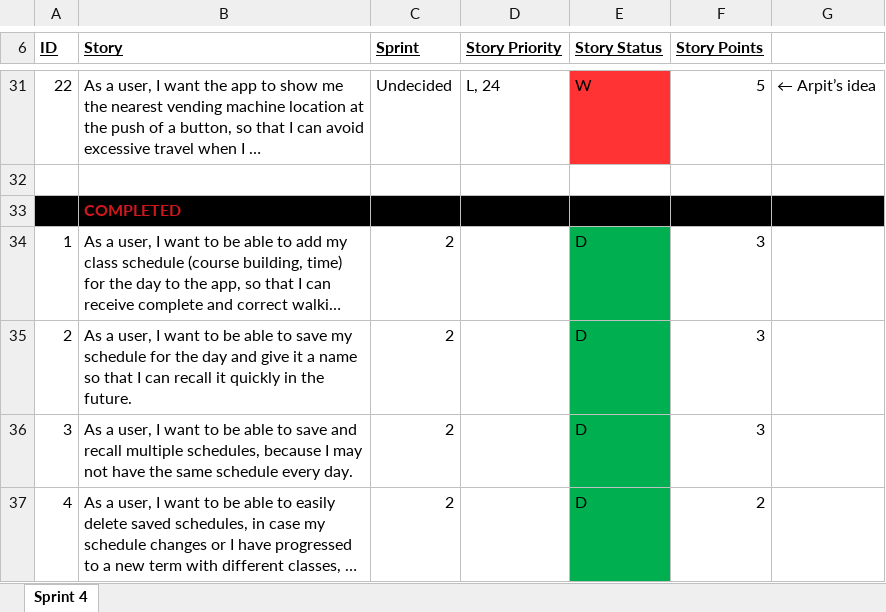
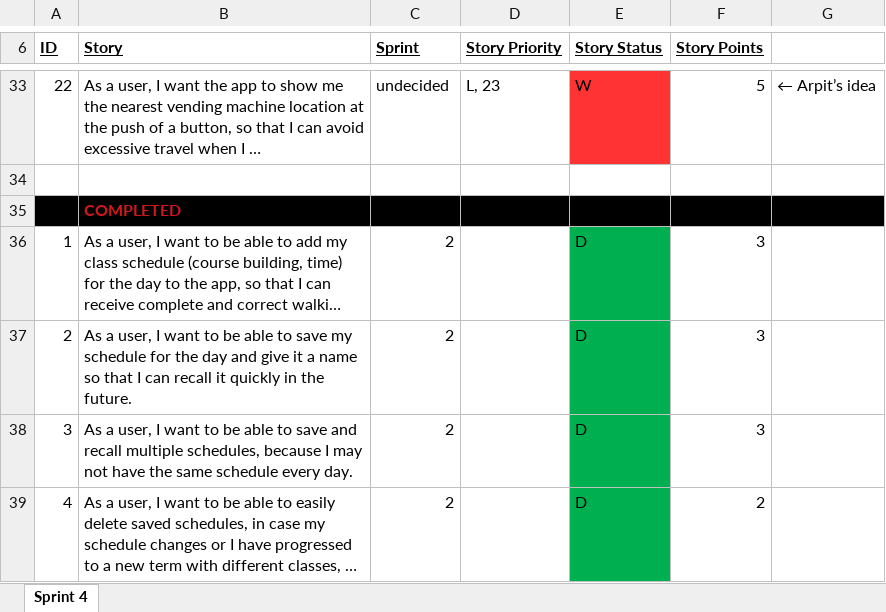
Before and after one commit to aluminiumi/RaiderNAV, an Excel workbook: docs/deliverable3/Getana_Deliverable_3_ProductBacklog.xlsx, sheet Sprint 4, drawn as a sheet; only a part is shown, gaps mark what is left out; long unchanged cells end in …; values as stored, in another font and other column widths than the file's, no borders; addresses are those after the commit; the diff covers the shown part only; the diff names each change by its address in the sheet, - before the commit and + after, or states it on an @@ line.

```diff
--- a/docs/deliverable3/Getana_Deliverable_3_ProductBacklog.xlsx (sheet Sprint 4)
+++ b/docs/deliverable3/Getana_Deliverable_3_ProductBacklog.xlsx (sheet Sprint 4)
-C33 (Sprint): Undecided
+C33 (Sprint): undecided
-D33 (Story Priority): L, 24
+D33 (Story Priority): L, 23
```
Also changed, not shown: 2 added rows, 37 edited cells and cell formats elsewhere in this sheet.
